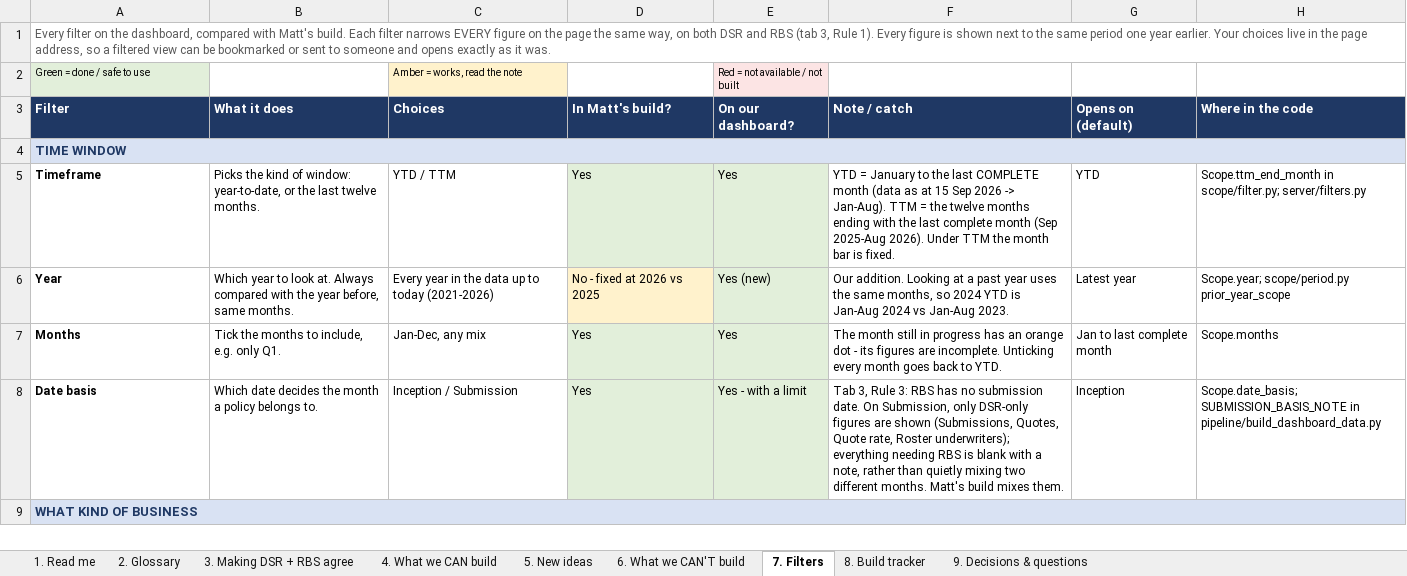
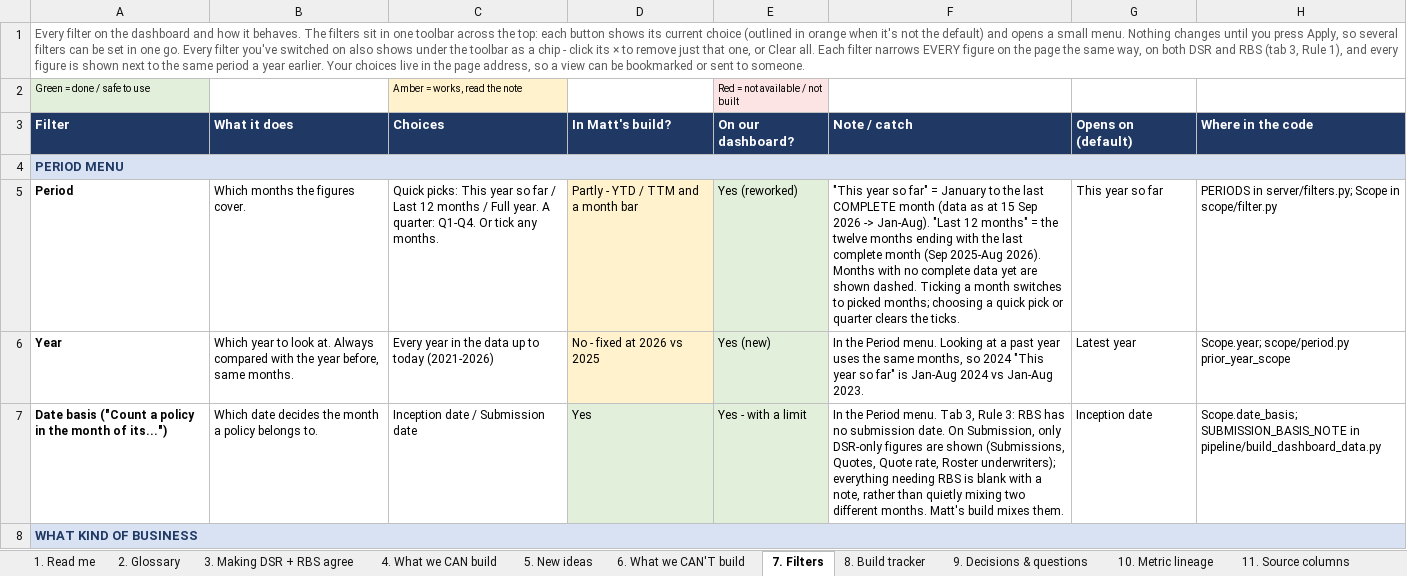
Before and after one commit to IhebBz/uw-productivity-dashboard, an Excel workbook: docs/UW_Dashboard_Metrics_Inventory.xlsx, sheet 7. Filters, drawn as a sheet; only a part is shown; values as stored, in another font and other column widths than the file's, no borders; removed rows and columns are numbered as before the commit, all else as after; the diff covers the shown part only; the diff names each change by its address in the sheet, - before the commit and + after, or states it on an @@ line.

```diff
--- a/docs/UW_Dashboard_Metrics_Inventory.xlsx (sheet 7. Filters)
+++ b/docs/UW_Dashboard_Metrics_Inventory.xlsx (sheet 7. Filters)
+sheet tab: 10. Metric lineage
+sheet tab: 11. Source columns
-A1 (Filter): …on the dashboard, compared with Matt's build. Each filter narrows EVERY figure on the page the same way, on both DSR and RBS (tab 3, Rule 1). Every figure is shown next to the same period one year earlier. Your choices live in the page address, so a filtered view can be bookmarked or sent to someone and opens exactly as it was.
+A1 (Filter): …on the dashboard and how it behaves. The filters sit in one toolbar across the top: each button shows its current choice (outlined in orange when it's not the default) and opens a small menu. Nothing changes until you press Apply, so several filters can be set in one go. Every filter you've switched on also shows under the toolbar as a chip - click its × to remove just that one, or Clear all. Each filter narrows EVERY figure on the page the same way, on both DSR and RBS (tab 3, Rule 1), and every figure is shown next to the same period a year earlier. Your choices live in the page address, so a view can be bookmarked or sent to someone.
-A4 (Filter): TIME WINDOW
+A4 (Filter): PERIOD MENU
-row 5: Timeframe | Picks the kind of window: year-to-date, or the last twelve months. | YTD / TTM | Yes | Yes | YTD = January to the last COMPLETE month (data as at 15 Sep 2026 -> Jan-Aug). TTM = the twelve months ending with the last complete month (Sep 2025-Aug 2026). Under TTM the month bar is fixed. | YTD | Scope.ttm_end_month in scope/filter.py; server/filters.py
+row 5: Period | Which months the figures cover. | Quick picks: This year so far / Last 12 months / Full year. A quarter: Q1-Q4. Or tick any months. | Partly - YTD / TTM and a month bar | Yes (reworked) | "This year so far" = January to the last COMPLETE month (data as at 15 Sep 2026 -> Jan-Aug). "Last 12 months" = the twelve months ending with the last complete month (Sep 2025-Aug 2026). Months with no complete data yet are shown dashed. Ticking a month switches to picked months; choosing a quick pick or quarter clears the ticks. | This year so far | PERIODS in server/filters.py; Scope in scope/filter.py
-F6 (Note / catch): Our addition. Looking at a past year uses the same months, so 2024 YTD is Jan-Aug…
+F6 (Note / catch): In the Period menu. Looking at a past year uses the same months, so 2024 "This year so far" is Jan-Aug…
-row 7: Months | Tick the months to include, e.g. only Q1. | Jan-Dec, any mix | Yes | Yes | The month still in progress has an orange dot - its figures are incomplete. Unticking every month goes back to YTD. | Jan to last complete month | Scope.months
-A7 (Filter): Date basis
+A7 (Filter): Date basis ("Count a policy in the month of its...")
-C7 (Choices): Inception / Submission
+C7 (Choices): Inception date / Submission date
-F7 (Note / catch): Tab 3,…
+F7 (Note / catch): In the Period menu. Tab 3,…
-G7 (Opens on (default)): Inception
+G7 (Opens on (default)): Inception date
```
Also changed, not shown: 3 added rows, 1 removed row and 15 edited cells elsewhere in this sheet, sheet 8. Build tracker, sheet 9. Decisions & questions, sheet 4. What we CAN build, sheet 1. Read me, sheet 5. New ideas, sheet 2. Glossary, other sheet tabs, 38 other files.
